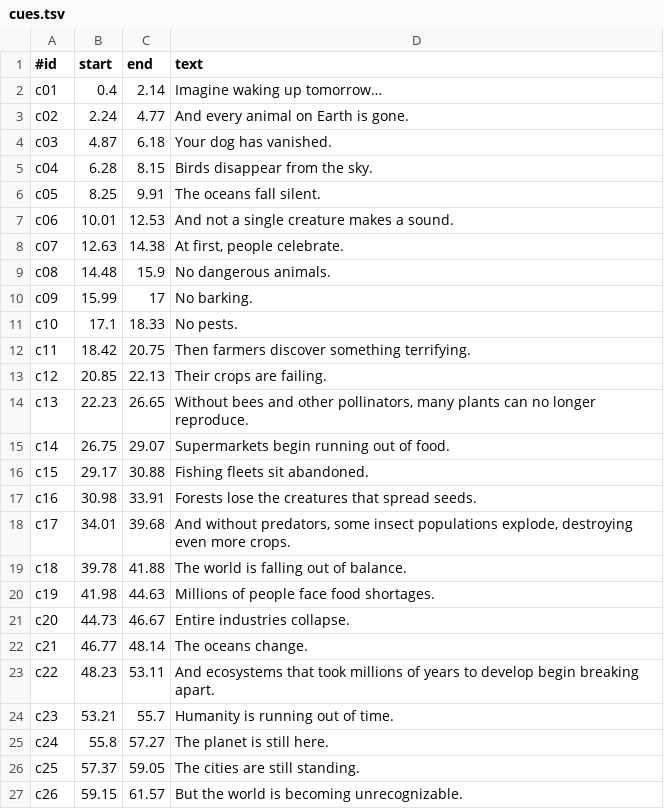
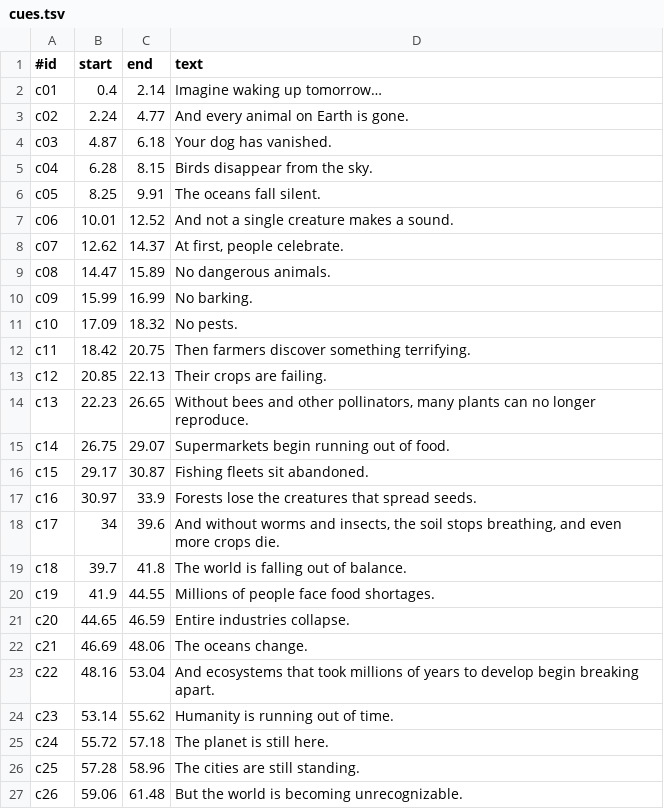
Before and after one commit to wgnghr44bg-coder/vox-lux, a TSV file: tools/threejs/animals-disappeared/cues.tsv, drawn as a sheet; only a part is shown; the diff covers the shown part only.

```diff
--- a/tools/threejs/animals-disappeared/cues.tsv
+++ b/tools/threejs/animals-disappeared/cues.tsv
@@ -6,7 +6,7 @@ c04	6.28	8.15	Birds disappear from the sky.
 c05	8.25	9.91	The oceans fall silent.
-c06	10.01	12.53	And not a single creature makes a sound.
-c07	12.63	14.38	At first, people celebrate.
-c08	14.48	15.9	No dangerous animals.
-c09	15.99	17	No barking.
-c10	17.1	18.33	No pests.
+c06	10.01	12.52	And not a single creature makes a sound.
+c07	12.62	14.37	At first, people celebrate.
+c08	14.47	15.89	No dangerous animals.
+c09	15.99	16.99	No barking.
+c10	17.09	18.32	No pests.
 c11	18.42	20.75	Then farmers discover something terrifying.
@@ -15,13 +15,13 @@ c13	22.23	26.65	Without bees and other pollinators, many plants can no longer re
 c14	26.75	29.07	Supermarkets begin running out of food.
-c15	29.17	30.88	Fishing fleets sit abandoned.
-c16	30.98	33.91	Forests lose the creatures that spread seeds.
-c17	34.01	39.68	And without predators, some insect populations explode, destroying even more crops.
-c18	39.78	41.88	The world is falling out of balance.
-c19	41.98	44.63	Millions of people face food shortages.
-c20	44.73	46.67	Entire industries collapse.
-c21	46.77	48.14	The oceans change.
-c22	48.23	53.11	And ecosystems that took millions of years to develop begin breaking apart.
-c23	53.21	55.7	Humanity is running out of time.
-c24	55.8	57.27	The planet is still here.
-c25	57.37	59.05	The cities are still standing.
-c26	59.15	61.57	But the world is becoming unrecognizable.
+c15	29.17	30.87	Fishing fleets sit abandoned.
+c16	30.97	33.9	Forests lose the creatures that spread seeds.
+c17	34	39.6	And without worms and insects, the soil stops breathing, and even more crops die.
+c18	39.7	41.8	The world is falling out of balance.
+c19	41.9	44.55	Millions of people face food shortages.
+c20	44.65	46.59	Entire industries collapse.
+c21	46.69	48.06	The oceans change.
+c22	48.16	53.04	And ecosystems that took millions of years to develop begin breaking apart.
+c23	53.14	55.62	Humanity is running out of time.
+c24	55.72	57.18	The planet is still here.
+c25	57.28	58.96	The cities are still standing.
+c26	59.06	61.48	But the world is becoming unrecognizable.
```
Also changed, not shown: 6 edited cells elsewhere in this file, tools/threejs/animals-disappeared/voice-times.tsv, 3 other files.
